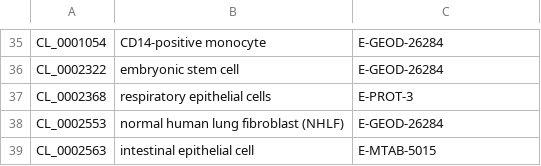
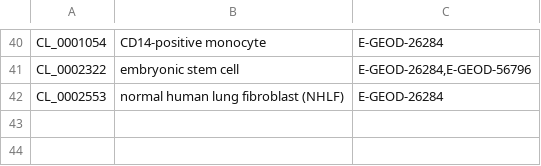
Before and after one commit to ebi-gene-expression-group/anatomical-systems-mapping, a TSV file: out/curation/cell_anatomical_systems_unmapped_ids.tsv, drawn as a sheet; only a part is shown, gaps mark what is left out; removed rows and columns are numbered as before the commit, all else as after; the diff covers the shown part only; the diff names each change by its address in the sheet, - before the commit and + after, or states it on an @@ line.

```diff
--- a/out/curation/cell_anatomical_systems_unmapped_ids.tsv
+++ b/out/curation/cell_anatomical_systems_unmapped_ids.tsv
-C41: E-GEOD-26284
+C41: E-GEOD-26284,E-GEOD-56796
-row 37: CL_0002368 | respiratory epithelial cells | E-PROT-3
-row 39: CL_0002563 | intestinal epithelial cell | E-MTAB-5015
```
Also changed, not shown: 16 added rows, 11 removed rows, 1 moved row and 3 edited cells elsewhere in this file, out/curation/cell_organ_unmapped_ids.tsv, 2 other files.
